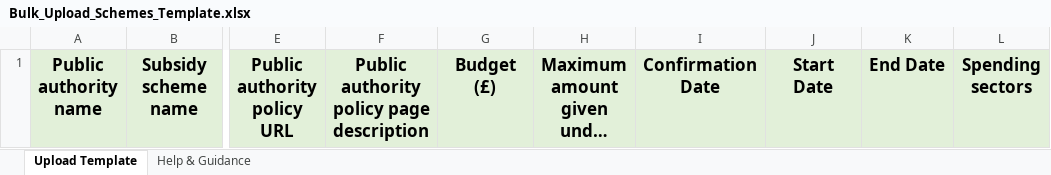
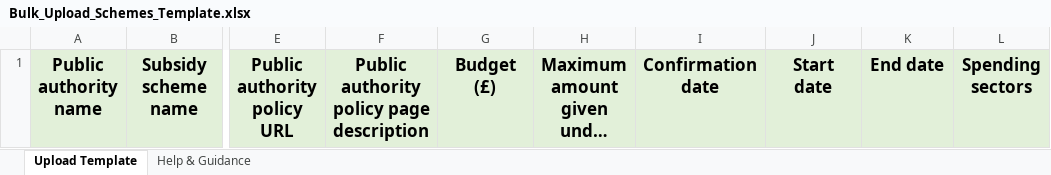
Before and after one commit to UKGovernmentBEIS/transparency-db-admin-portal, an Excel workbook: public/assets/files/Bulk_Upload_Schemes_Template.xlsx, sheet Upload Template, drawn as a sheet; only a part is shown, gaps mark what is left out; long unchanged cells end in …; values as stored, in another font and other column widths than the file's, no borders; the diff names each change by its address in the sheet, - before the commit and + after, or states it on an @@ line.

```diff
--- a/public/assets/files/Bulk_Upload_Schemes_Template.xlsx (sheet Upload Template)
+++ b/public/assets/files/Bulk_Upload_Schemes_Template.xlsx (sheet Upload Template)
-I1: Confirmation Date
+I1: Confirmation date
-J1: Start Date
+J1: Start date
-K1: End Date
+K1: End date
```
Also changed, not shown: sheet Help & Guidance, 4 other files.
